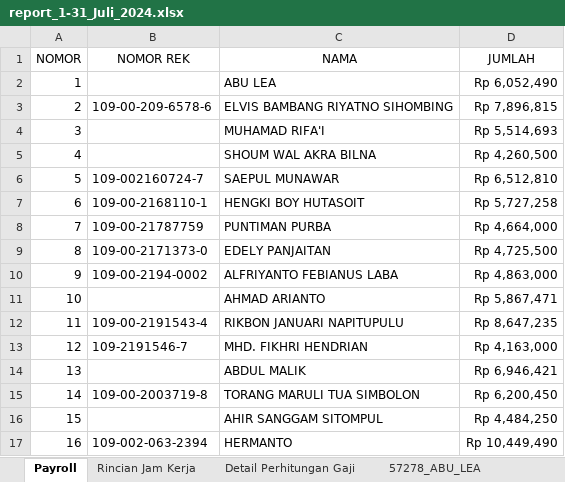
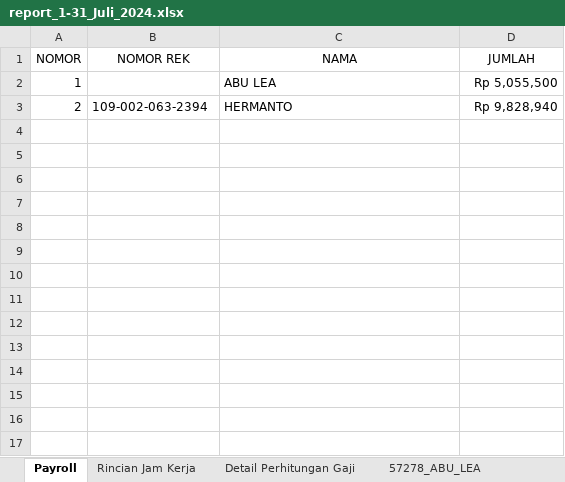
Before and after one commit to stxfkim/daytonna_mps, an Excel workbook: output/report_1-31_Juli_2024.xlsx, sheet Payroll, drawn as a sheet; values as stored, in another font and other column widths than the file's, no borders; the diff names each change by its address in the sheet, - before the commit and + after, or states it on an @@ line.

```diff
--- a/output/report_1-31_Juli_2024.xlsx (sheet Payroll)
+++ b/output/report_1-31_Juli_2024.xlsx (sheet Payroll)
-D2 (JUMLAH): Rp 6,052,490
+D2 (JUMLAH): Rp 5,055,500
-B3 (NOMOR REK): 109-00-209-6578-6
+B3 (NOMOR REK): 109-002-063-2394
-C3 (NAMA): ELVIS BAMBANG RIYATNO SIHOMBING
+C3 (NAMA): HERMANTO
-D3 (JUMLAH): Rp 7,896,815
+D3 (JUMLAH): Rp 9,828,940
-row 4: 3 |  | MUHAMAD RIFA'I | Rp 5,514,693
-row 5: 4 |  | SHOUM WAL AKRA BILNA | Rp 4,260,500
-row 6: 5 | 109-002160724-7 | SAEPUL MUNAWAR | Rp 6,512,810
-row 7: 6 | 109-00-2168110-1 | HENGKI BOY HUTASOIT | Rp 5,727,258
-row 8: 7 | 109-00-21787759 | PUNTIMAN PURBA | Rp 4,664,000
-row 9: 8 | 109-00-2171373-0 | EDELY PANJAITAN | Rp 4,725,500
-row 10: 9 | 109-00-2194-0002 | ALFRIYANTO FEBIANUS LABA | Rp 4,863,000
-row 11: 10 |  | AHMAD ARIANTO | Rp 5,867,471
-row 12: 11 | 109-00-2191543-4 | RIKBON JANUARI NAPITUPULU | Rp 8,647,235
-row 13: 12 | 109-2191546-7 | MHD. FIKHRI HENDRIAN | Rp 4,163,000
-row 14: 13 |  | ABDUL MALIK | Rp 6,946,421
-row 15: 14 | 109-00-2003719-8 | TORANG MARULI TUA SIMBOLON | Rp 6,200,450
-row 16: 15 |  | AHIR SANGGAM SITOMPUL | Rp 4,484,250
-row 17: 16 | 109-002-063-2394 | HERMANTO | Rp 10,449,490
```
Also changed, not shown: sheet Detail Perhitungan Gaji, sheet Rincian Jam Kerja, sheet 57278_ABU_LEA, sheet 57043_HERMANTO, other sheet tabs, output/report_project_1-31_Juli_2024.xlsx, 6 other files.
